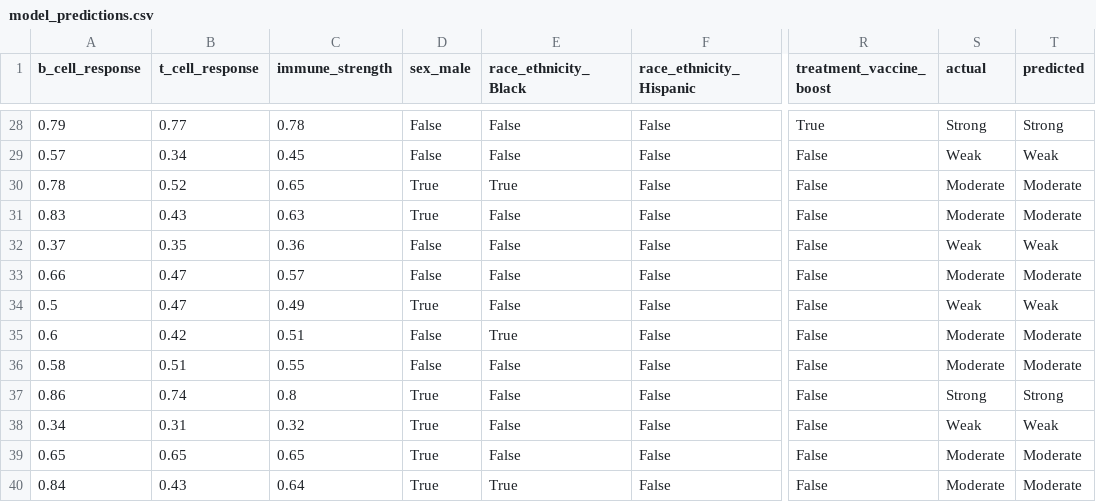
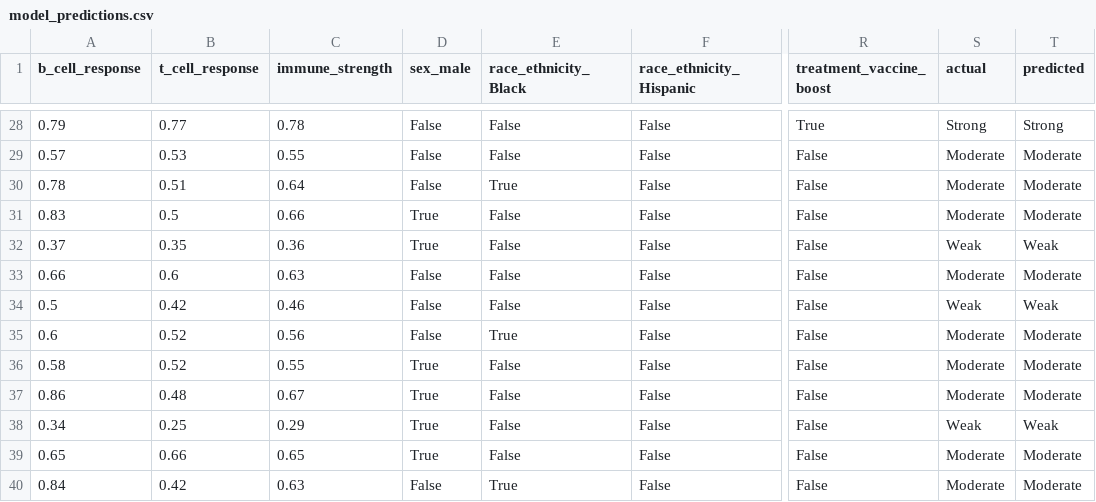
Before and after one commit to Victor-MGB/simlab, a CSV file: data/model_predictions.csv, drawn as a sheet; only a part is shown, gaps mark what is left out; the diff covers the shown part only; the diff names each change by its address in the sheet, - before the commit and + after, or states it on an @@ line.

```diff
--- a/data/model_predictions.csv
+++ b/data/model_predictions.csv
-B29 (t_cell_response): 0.34
+B29 (t_cell_response): 0.53
-C29 (immune_strength): 0.45
+C29 (immune_strength): 0.55
-S29 (actual): Weak
+S29 (actual): Moderate
-T29 (predicted): Weak
+T29 (predicted): Moderate
-B30 (t_cell_response): 0.52
+B30 (t_cell_response): 0.51
-C30 (immune_strength): 0.65
+C30 (immune_strength): 0.64
-D30 (sex_male): True
+D30 (sex_male): False
-B31 (t_cell_response): 0.43
+B31 (t_cell_response): 0.5
-C31 (immune_strength): 0.63
+C31 (immune_strength): 0.66
-D32 (sex_male): False
+D32 (sex_male): True
-B33 (t_cell_response): 0.47
+B33 (t_cell_response): 0.6
-C33 (immune_strength): 0.57
+C33 (immune_strength): 0.63
-B34 (t_cell_response): 0.47
+B34 (t_cell_response): 0.42
-C34 (immune_strength): 0.49
+C34 (immune_strength): 0.46
-D34 (sex_male): True
+D34 (sex_male): False
-B35 (t_cell_response): 0.42
+B35 (t_cell_response): 0.52
-C35 (immune_strength): 0.51
+C35 (immune_strength): 0.56
-B36 (t_cell_response): 0.51
+B36 (t_cell_response): 0.52
-D36 (sex_male): False
+D36 (sex_male): True
-B37 (t_cell_response): 0.74
+B37 (t_cell_response): 0.48
-C37 (immune_strength): 0.8
+C37 (immune_strength): 0.67
-S37 (actual): Strong
+S37 (actual): Moderate
-T37 (predicted): Strong
+T37 (predicted): Moderate
-B38 (t_cell_response): 0.31
+B38 (t_cell_response): 0.25
-C38 (immune_strength): 0.32
+C38 (immune_strength): 0.29
-B39 (t_cell_response): 0.65
+B39 (t_cell_response): 0.66
-B40 (t_cell_response): 0.43
+B40 (t_cell_response): 0.42
-C40 (immune_strength): 0.64
+C40 (immune_strength): 0.63
-D40 (sex_male): True
+D40 (sex_male): False
```
Also changed, not shown: 150 edited cells elsewhere in this file, data/experiment_results.csv, data/synthetic_population.csv, 4 other files.
